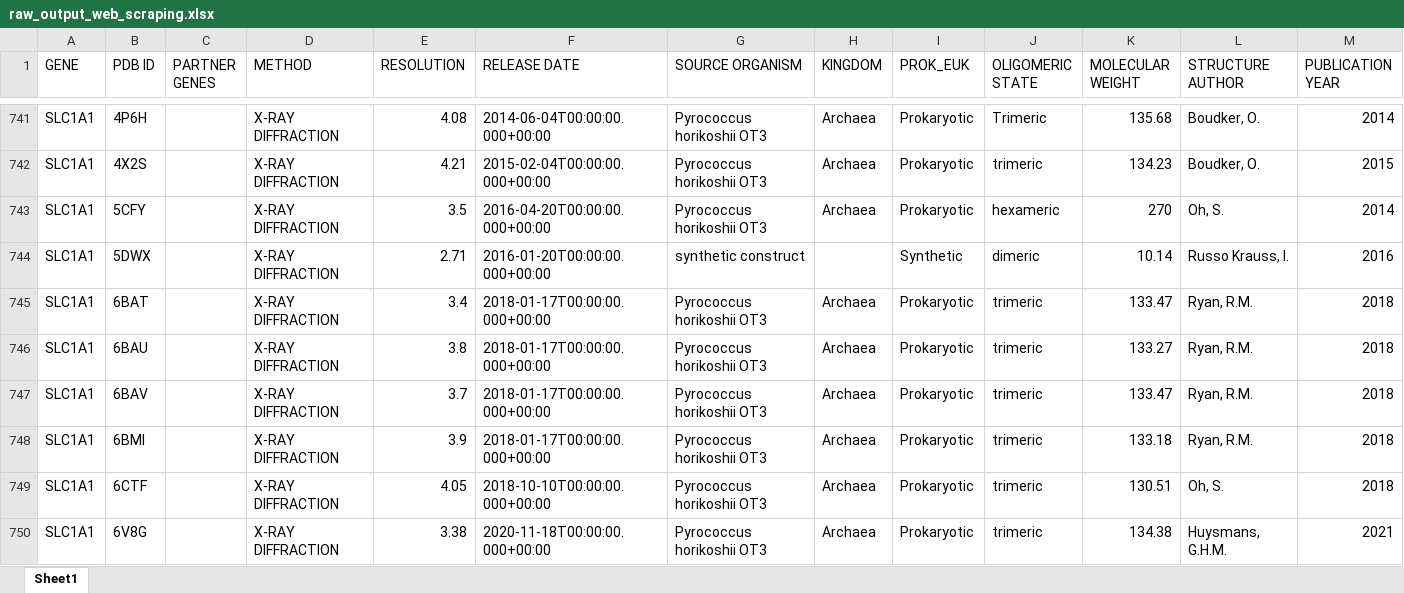
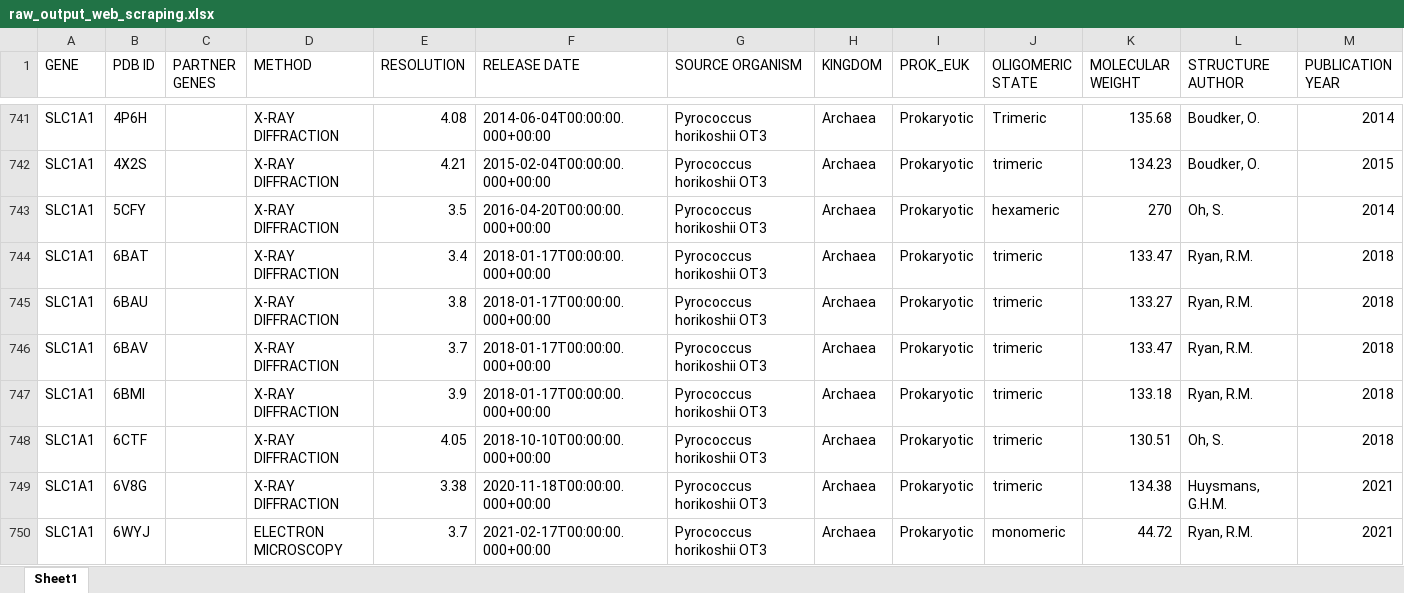
Before and after one commit to garvcodes/ucsf-slc-scraper, an Excel workbook: raw_output_web_scraping.xlsx, sheet Sheet1, drawn as a sheet; only a part is shown, gaps mark what is left out; the shorter side is filled out with more unchanged rows; values as stored, in another font and other column widths than the file's, no borders; the diff names each change by its address in the sheet, - before the commit and + after, or states it on an @@ line.

Commit message:
Correct dataset: remove misattributed DNA structure 5DWX (865->864)
5DWX (a DNA telomeric quadruplex) was incorrectly hardcoded into the GltPh
homolog list; removed from the scraper and regenerated all data and figures.
Unique structures: 864.

```diff
--- a/raw_output_web_scraping.xlsx (sheet Sheet1)
+++ b/raw_output_web_scraping.xlsx (sheet Sheet1)
-row 744: SLC1A1 | 5DWX |  | X-RAY DIFFRACTION | 2.71 | 2016-01-20T00:00:00.000+00:00 | synthetic construct |  | Synthetic | dimeric | 10.14 | Russo Krauss, I. | 2016
```
Also changed, not shown: 15 other files.
